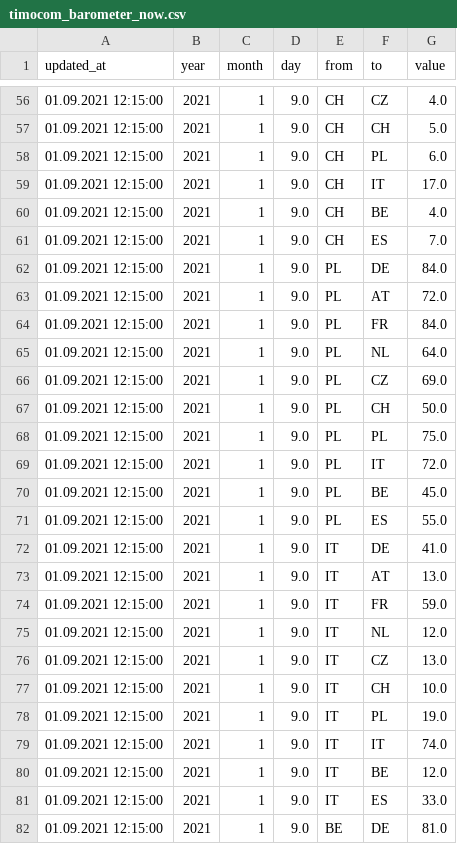
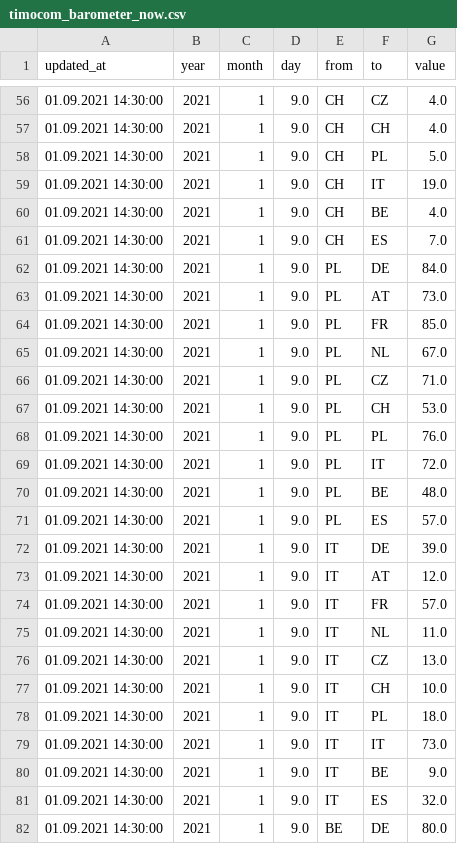
Before and after one commit to datumorphism-master/barometer, a CSV file: data/timocom_barometer_now.csv, drawn as a sheet; only a part is shown, gaps mark what is left out; the diff covers the shown part only.

```diff
--- a/data/timocom_barometer_now.csv
+++ b/data/timocom_barometer_now.csv
@@ -56,27 +56,27 @@ updated_at,year,month,day,from,to,value
-01.09.2021 12:15:00,2021,1,9.0,CH,CZ,4.0
-01.09.2021 12:15:00,2021,1,9.0,CH,CH,5.0
-01.09.2021 12:15:00,2021,1,9.0,CH,PL,6.0
-01.09.2021 12:15:00,2021,1,9.0,CH,IT,17.0
-01.09.2021 12:15:00,2021,1,9.0,CH,BE,4.0
-01.09.2021 12:15:00,2021,1,9.0,CH,ES,7.0
-01.09.2021 12:15:00,2021,1,9.0,PL,DE,84.0
-01.09.2021 12:15:00,2021,1,9.0,PL,AT,72.0
-01.09.2021 12:15:00,2021,1,9.0,PL,FR,84.0
-01.09.2021 12:15:00,2021,1,9.0,PL,NL,64.0
-01.09.2021 12:15:00,2021,1,9.0,PL,CZ,69.0
-01.09.2021 12:15:00,2021,1,9.0,PL,CH,50.0
-01.09.2021 12:15:00,2021,1,9.0,PL,PL,75.0
-01.09.2021 12:15:00,2021,1,9.0,PL,IT,72.0
-01.09.2021 12:15:00,2021,1,9.0,PL,BE,45.0
-01.09.2021 12:15:00,2021,1,9.0,PL,ES,55.0
-01.09.2021 12:15:00,2021,1,9.0,IT,DE,41.0
-01.09.2021 12:15:00,2021,1,9.0,IT,AT,13.0
-01.09.2021 12:15:00,2021,1,9.0,IT,FR,59.0
-01.09.2021 12:15:00,2021,1,9.0,IT,NL,12.0
-01.09.2021 12:15:00,2021,1,9.0,IT,CZ,13.0
-01.09.2021 12:15:00,2021,1,9.0,IT,CH,10.0
-01.09.2021 12:15:00,2021,1,9.0,IT,PL,19.0
-01.09.2021 12:15:00,2021,1,9.0,IT,IT,74.0
-01.09.2021 12:15:00,2021,1,9.0,IT,BE,12.0
-01.09.2021 12:15:00,2021,1,9.0,IT,ES,33.0
-01.09.2021 12:15:00,2021,1,9.0,BE,DE,81.0
+01.09.2021 14:30:00,2021,1,9.0,CH,CZ,4.0
+01.09.2021 14:30:00,2021,1,9.0,CH,CH,4.0
+01.09.2021 14:30:00,2021,1,9.0,CH,PL,5.0
+01.09.2021 14:30:00,2021,1,9.0,CH,IT,19.0
+01.09.2021 14:30:00,2021,1,9.0,CH,BE,4.0
+01.09.2021 14:30:00,2021,1,9.0,CH,ES,7.0
+01.09.2021 14:30:00,2021,1,9.0,PL,DE,84.0
+01.09.2021 14:30:00,2021,1,9.0,PL,AT,73.0
+01.09.2021 14:30:00,2021,1,9.0,PL,FR,85.0
+01.09.2021 14:30:00,2021,1,9.0,PL,NL,67.0
+01.09.2021 14:30:00,2021,1,9.0,PL,CZ,71.0
+01.09.2021 14:30:00,2021,1,9.0,PL,CH,53.0
+01.09.2021 14:30:00,2021,1,9.0,PL,PL,76.0
+01.09.2021 14:30:00,2021,1,9.0,PL,IT,72.0
+01.09.2021 14:30:00,2021,1,9.0,PL,BE,48.0
+01.09.2021 14:30:00,2021,1,9.0,PL,ES,57.0
+01.09.2021 14:30:00,2021,1,9.0,IT,DE,39.0
+01.09.2021 14:30:00,2021,1,9.0,IT,AT,12.0
+01.09.2021 14:30:00,2021,1,9.0,IT,FR,57.0
+01.09.2021 14:30:00,2021,1,9.0,IT,NL,11.0
+01.09.2021 14:30:00,2021,1,9.0,IT,CZ,13.0
+01.09.2021 14:30:00,2021,1,9.0,IT,CH,10.0
+01.09.2021 14:30:00,2021,1,9.0,IT,PL,18.0
+01.09.2021 14:30:00,2021,1,9.0,IT,IT,73.0
+01.09.2021 14:30:00,2021,1,9.0,IT,BE,9.0
+01.09.2021 14:30:00,2021,1,9.0,IT,ES,32.0
+01.09.2021 14:30:00,2021,1,9.0,BE,DE,80.0
```
Also changed, not shown: 119 edited cells elsewhere in this file.
